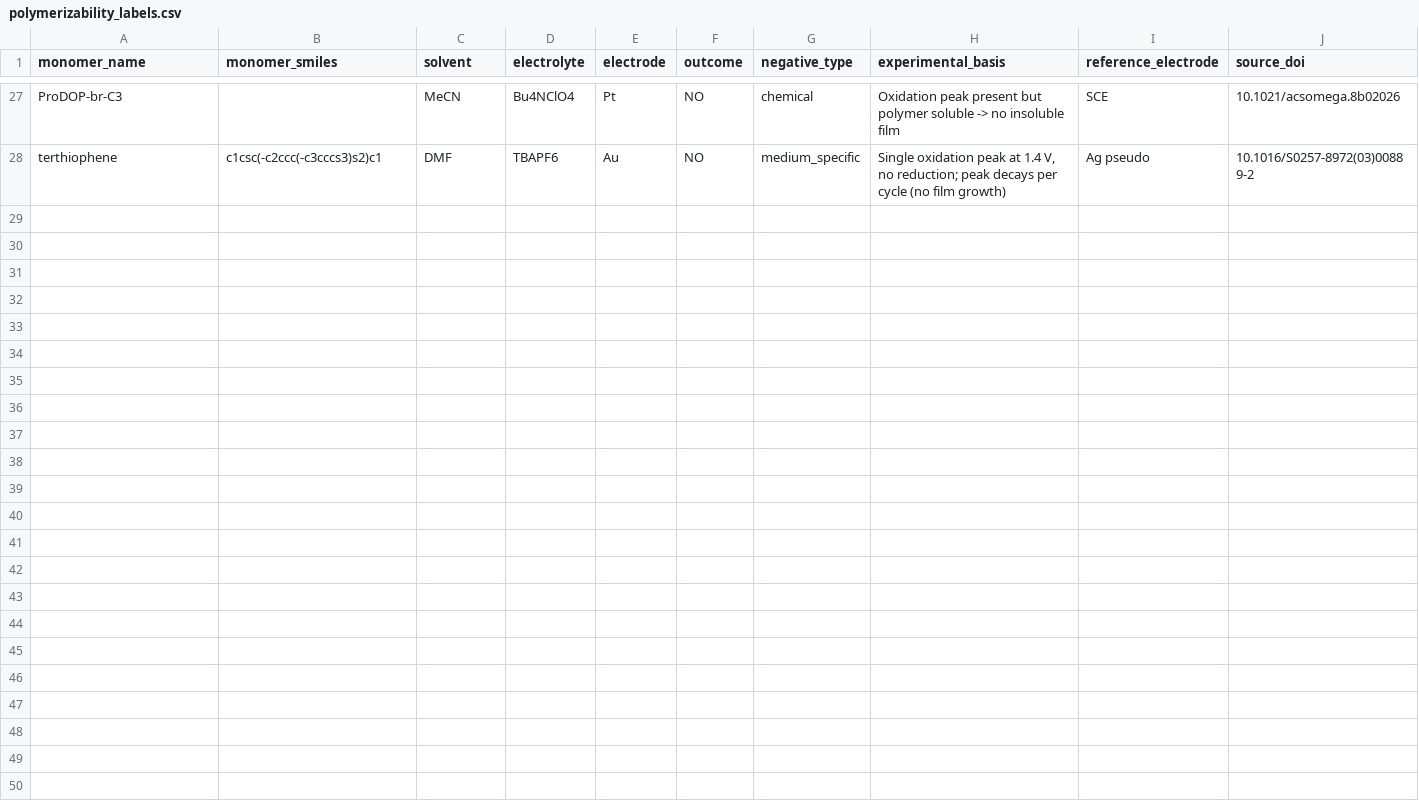
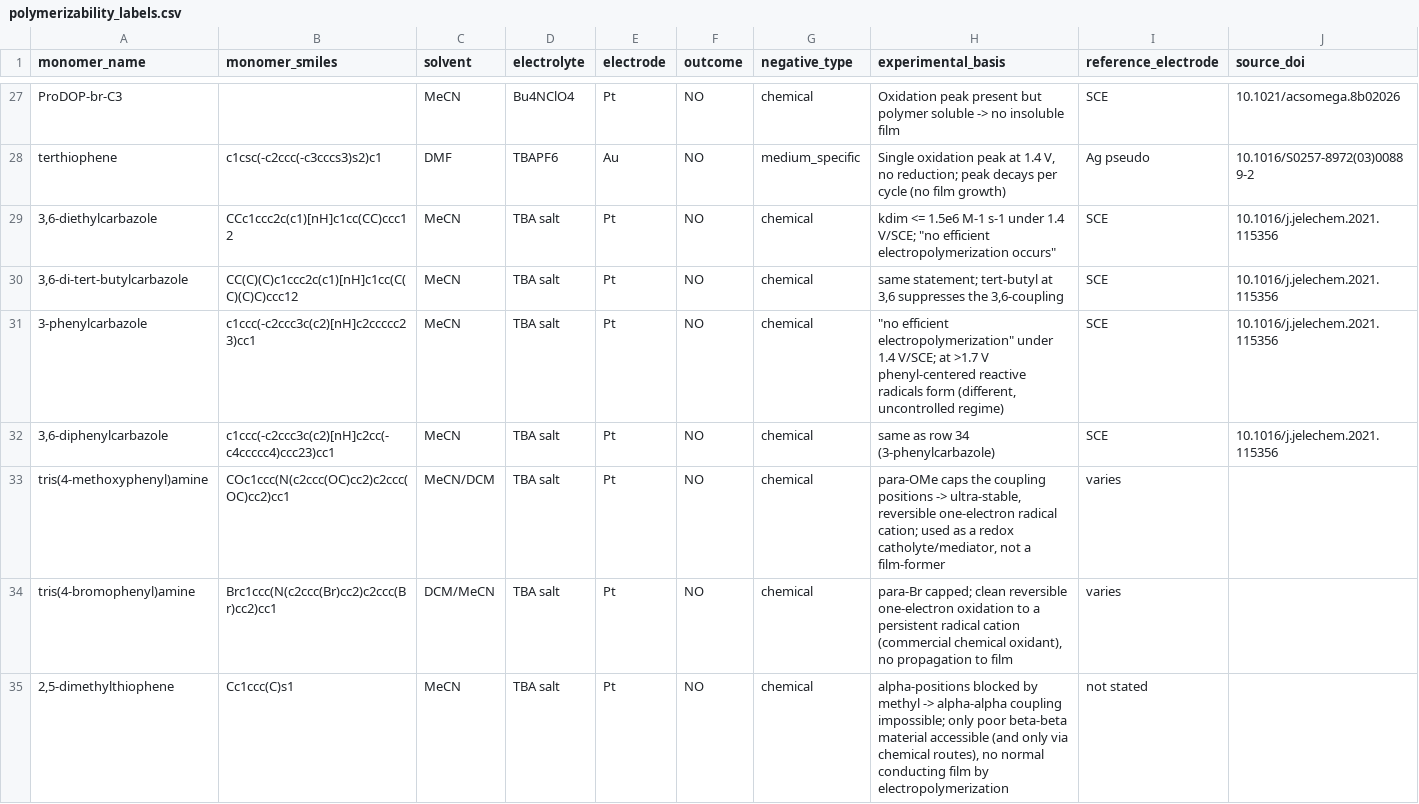
Before and after one commit to Caesiumatic/CombHTS, a CSV file: data/polymerizability_labels.csv, drawn as a sheet; only a part is shown, gaps mark what is left out; rows hold the shown columns only; the diff names each change by its address in the sheet, - before the commit and + after, or states it on an @@ line.

Commit message:
Extend feasibility labels with 7 baseline-medium negatives (18 YES / 16 NO)
data/polymerizability_labels.csv grows 27 -> 34 rows with 7 clean NO labels in
the baseline MeCN/TBA-on-Pt regime, transcribed (exact 14 columns,
negative_type=chemical) from the new
docs/research/electropolymerization_feasibility_negatives_expansion.md (synced
verbatim):
- 3,6-diethylcarbazole, 3,6-di-tert-butylcarbazole, 3-phenylcarbazole,
  3,6-diphenylcarbazole (tier A; Onal 2021 10.1016/j.jelechem.2021.115356;
  matched-condition NO vs the 3-ethylcarbazole YES);
- tris(4-methoxyphenyl)amine, tris(4-bromophenyl)amine (tier B; para-blocked
  persistent radical cations);
- 2,5-dimethylthiophene (tier B; alpha-blocked).

Every SMILES RDKit-canonicalized + molecular-formula-checked against the named
compound (CAS carried in flags). Potential-window flags on 3-phenyl /
3,6-diphenylcarbazole and mechanism-based tier-B flags carried per row. No DOI
fabricated: rows 36-38 keep source_doi blank with the PMC/PII locator in
source_locator. FEASIBILITY_STATUS_NOTE + STATUS §7 updated to 18 YES / 16 NO
(trivial always-YES baseline now ~53%, vs ~67%).

The 7 new monomers are absent from the 36x13x16 library, so the metric reports
them out-of-scope (coverage stays 12/34 on the mock harvest); growing coverage
needs them added to the chemical-space library. Purely additive; survivor/
composite logic and configs/tier1.yaml unchanged. Tests updated; pytest green
(186 passed, 4 skipped).

```diff
--- a/data/polymerizability_labels.csv
+++ b/data/polymerizability_labels.csv
+row 29: 3,6-diethylcarbazole | CCc1ccc2c(c1)[nH]c1cc(CC)ccc12 | MeCN | TBA salt | Pt | NO | chemical | kdim <= 1.5e6 M-1 s-1 under 1.4 V/SCE; "no efficient electropolymerization occurs" | SCE | 10.1016/j.jelechem.2021.115356
+row 30: 3,6-di-tert-butylcarbazole | CC(C)(C)c1ccc2c(c1)[nH]c1cc(C(C)(C)C)ccc12 | MeCN | TBA salt | Pt | NO | chemical | same statement; tert-butyl at 3,6 suppresses the 3,6-coupling | SCE | 10.1016/j.jelechem.2021.115356
+row 31: 3-phenylcarbazole | c1ccc(-c2ccc3c(c2)[nH]c2ccccc23)cc1 | MeCN | TBA salt | Pt | NO | chemical | "no efficient electropolymerization" under 1.4 V/SCE; at >1.7 V phenyl-centered reactive radicals form (different, uncontrolled regime) | SCE | 10.1016/j.jelechem.2021.115356
+row 32: 3,6-diphenylcarbazole | c1ccc(-c2ccc3c(c2)[nH]c2cc(-c4ccccc4)ccc23)cc1 | MeCN | TBA salt | Pt | NO | chemical | same as row 34 (3-phenylcarbazole) | SCE | 10.1016/j.jelechem.2021.115356
+row 33: tris(4-methoxyphenyl)amine | COc1ccc(N(c2ccc(OC)cc2)c2ccc(OC)cc2)cc1 | MeCN/DCM | TBA salt | Pt | NO | chemical | para-OMe caps the coupling positions -> ultra-stable, reversible one-electron radical cation; used as a redox catholyte/mediator, not a film-former | varies
+row 34: tris(4-bromophenyl)amine | Brc1ccc(N(c2ccc(Br)cc2)c2ccc(Br)cc2)cc1 | DCM/MeCN | TBA salt | Pt | NO | chemical | para-Br capped; clean reversible one-electron oxidation to a persistent radical cation (commercial chemical oxidant), no propagation to film | varies
+row 35: 2,5-dimethylthiophene | Cc1ccc(C)s1 | MeCN | TBA salt | Pt | NO | chemical | alpha-positions blocked by methyl -> alpha-alpha coupling impossible; only poor beta-beta material accessible (and only via chemical routes), no normal conducting film by electropolymerization | not stated
```
Also changed, not shown: 5 other files.
